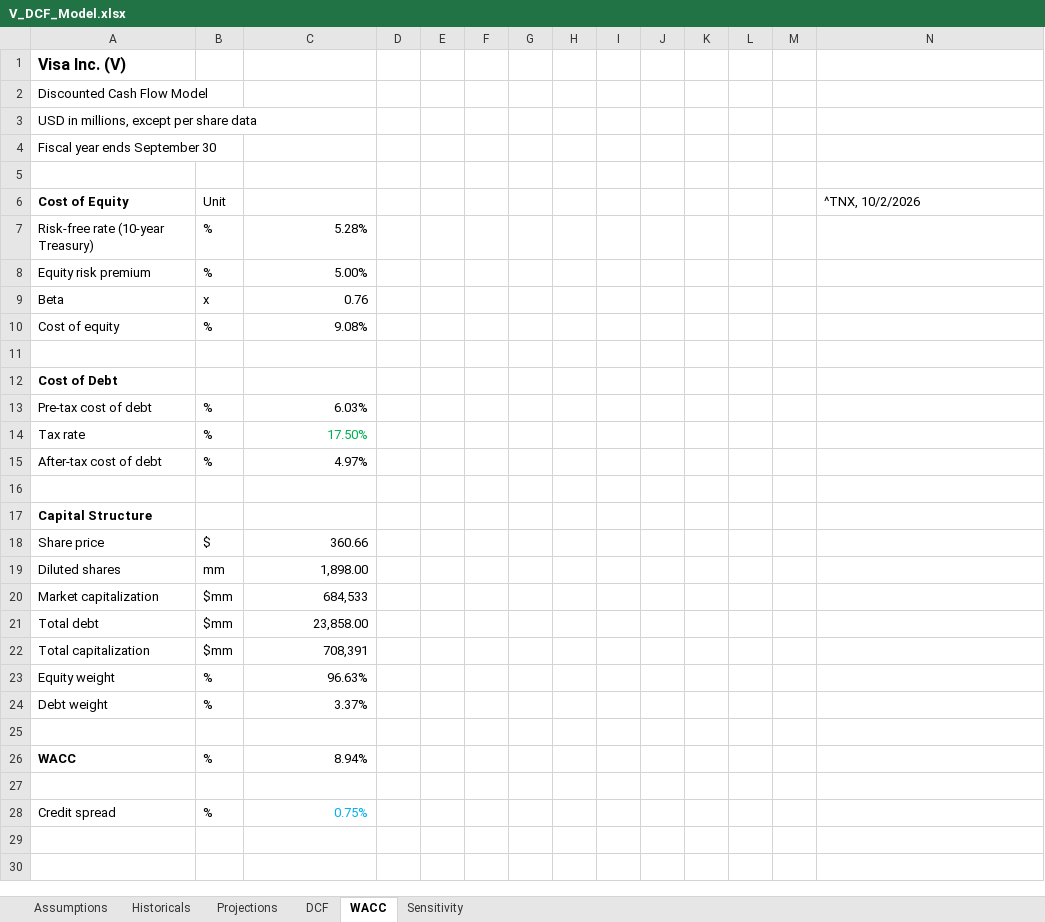
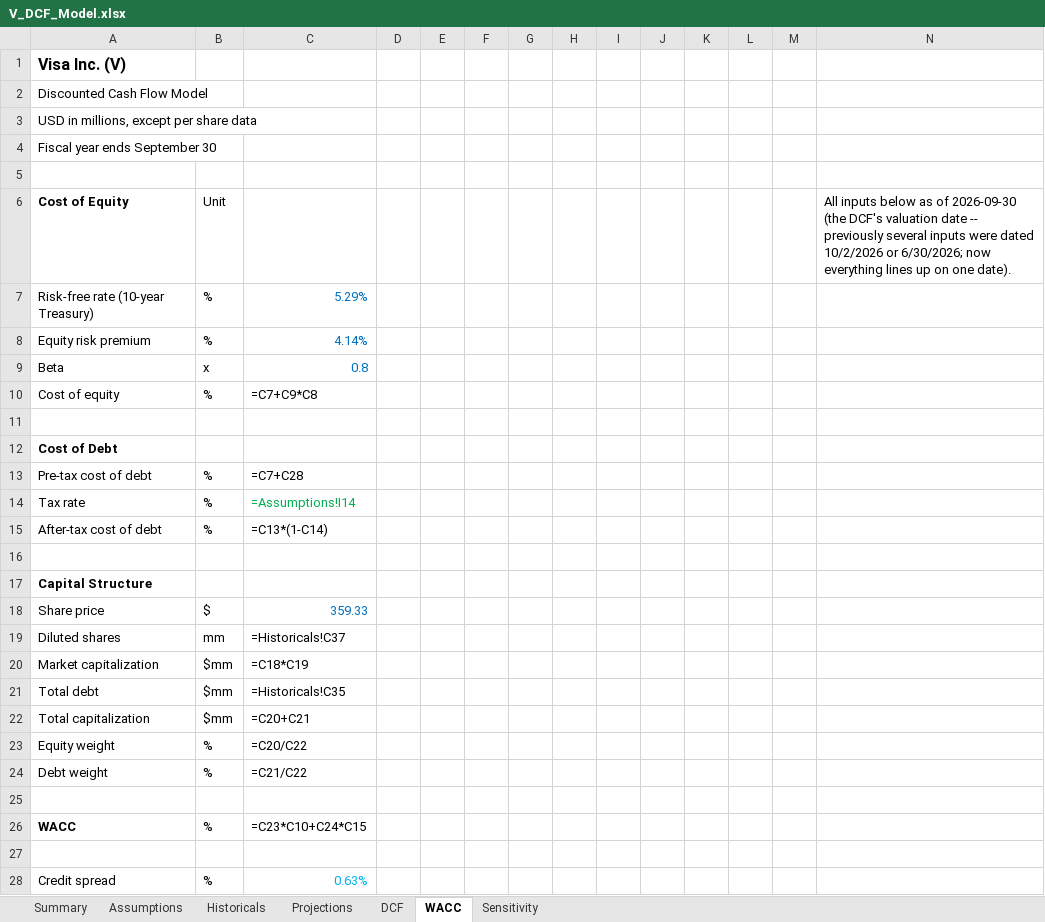
Before and after one commit to yasinlatif22-cpu/financial-models, an Excel workbook: V_DCF_Model.xlsx, sheet WACC, drawn as a sheet; values as stored, in another font and other column widths than the file's, no borders; formulas without a stored value are shown as written; the diff names each change by its address in the sheet, - before the commit and + after, or states it on an @@ line.

Commit message:
Rebuild DCF on FY2026A actuals: source every input, fix exit-multiple rule, add reverse DCF / bull-bear / beta sensitivity
Rolls the model forward to FY2026A actuals (10-K filed 2026-11-05), sources every
hardcoded input to a primary document, fixes the balance-sheet-date mismatch, replaces
the unsourced 18.0x exit multiple with a rule tied to the perpetuity-implied multiple,
re-bases margin and tax rate to FY2026A actuals, removes the stale growth note, documents
the SBC/litigation judgment calls, and adds a Summary tab leading with a reverse DCF,
a beta-window sensitivity, bull/base/bear cases, and a growth-vs-margin sensitivity grid.
See CHANGELOG.md for the full list and sourcing. Still work-in-progress pending review;
not merged to main.

```diff
--- a/V_DCF_Model.xlsx (sheet WACC)
+++ b/V_DCF_Model.xlsx (sheet WACC)
+sheet tab: Summary
-N6: ^TNX, 10/2/2026
+N6: All inputs below as of 2026-09-30 (the DCF's valuation date -- previously several inputs were dated 10/2/2026 or 6/30/2026; now everything lines up on one date).
-C7: 5.28%
+C7: 5.29%
-C7:C9 text colour: black
+C7:C9 text colour: #0070C0
-C8: 5.00%
+C8: 4.14%
-C9: 0.76
+C9: 0.8
-C10: 9.08%
+C10: =C7+C9*C8
-C13: 6.03%
+C13: =C7+C28
-C14: 17.50%
+C14: =Assumptions!I14
-C15: 4.97%
+C15: =C13*(1-C14)
-C18: 360.66
+C18: 359.33
-C18 text colour: black
+C18 text colour: #0070C0
-C19: 1,898.00
+C19: =Historicals!C37
-C20: 684,533
+C20: =C18*C19
-C21: 23,858.00
+C21: =Historicals!C35
-C22: 708,391
+C22: =C20+C21
-C23: 96.63%
+C23: =C20/C22
-C24: 3.37%
+C24: =C21/C22
-C26: 8.94%
+C26: =C23*C10+C24*C15
-C28: 0.75%
+C28: 0.63%
```
Also changed, not shown: sheet Sensitivity, sheet Projections, sheet Assumptions, sheet DCF, sheet Historicals, 2 other files.
